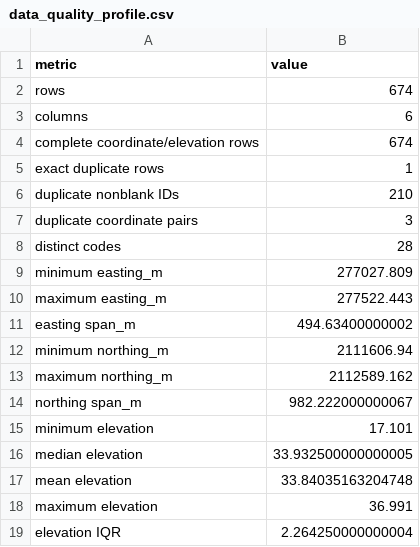
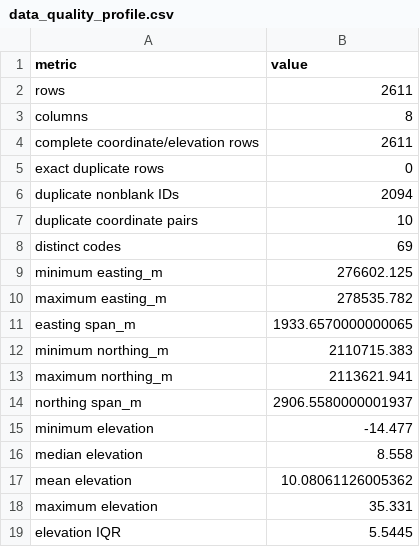
Before and after one commit to Prashannajeet/mumbai-survey-webmap, a CSV file: output/data_quality_profile.csv, drawn as a sheet.

```diff
--- a/output/data_quality_profile.csv
+++ b/output/data_quality_profile.csv
@@ -1,19 +1,19 @@
 metric,value
-rows,674
-columns,6
-complete coordinate/elevation rows,674
-exact duplicate rows,1
-duplicate nonblank IDs,210
-duplicate coordinate pairs,3
-distinct codes,28
-minimum easting_m,277027.809
-maximum easting_m,277522.443
-easting span_m,494.63400000002
-minimum northing_m,2111606.94
-maximum northing_m,2112589.162
-northing span_m,982.222000000067
-minimum elevation,17.101
-median elevation,33.932500000000005
-mean elevation,33.84035163204748
-maximum elevation,36.991
-elevation IQR,2.264250000000004
+rows,2611
+columns,8
+complete coordinate/elevation rows,2611
+exact duplicate rows,0
+duplicate nonblank IDs,2094
+duplicate coordinate pairs,10
+distinct codes,69
+minimum easting_m,276602.125
+maximum easting_m,278535.782
+easting span_m,1933.6570000000065
+minimum northing_m,2110715.383
+maximum northing_m,2113621.941
+northing span_m,2906.5580000001937
+minimum elevation,-14.477
+median elevation,8.558
+mean elevation,10.08061126005362
+maximum elevation,35.331
+elevation IQR,5.5445
```
Also changed, not shown: output/code_summary.csv, 20 other files.
